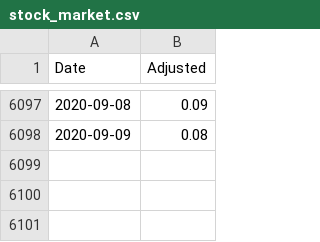
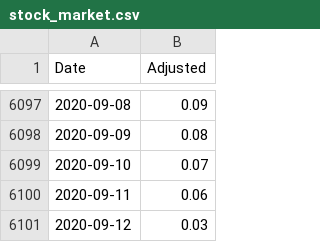
Before and after one commit to cristianpjensen/stock-market-prediction-via-google-trends, a CSV file: data/stock_market.csv, drawn as a sheet; only a part is shown, gaps mark what is left out; the diff names each change by its address in the sheet, - before the commit and + after, or states it on an @@ line.

```diff
--- a/data/stock_market.csv
+++ b/data/stock_market.csv
+row 6099: 2020-09-10 | 0.07
+row 6100: 2020-09-11 | 0.06
+row 6101: 2020-09-12 | 0.03
```
Also changed, not shown: data/state.csv.
